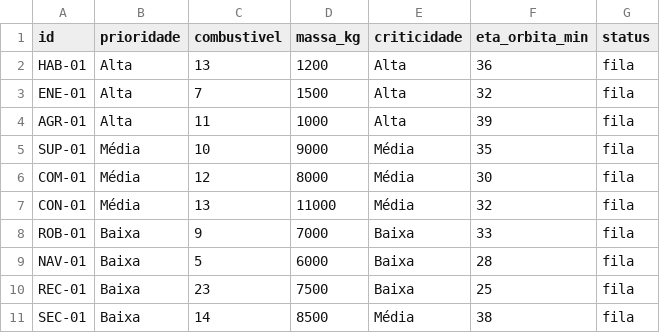
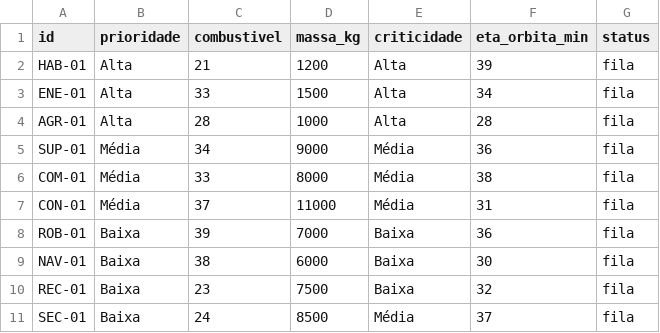
Before and after one commit to aquiladvx/FIAP_F2_Atividade_Integradora, a CSV file: data/data_critico.csv, drawn as a sheet.

```diff
--- a/data/data_critico.csv
+++ b/data/data_critico.csv
@@ -1,11 +1,11 @@
 id,prioridade,combustivel,massa_kg,criticidade,eta_orbita_min,status
-HAB-01,Alta,13,1200,Alta,36,fila
-ENE-01,Alta,7,1500,Alta,32,fila
-AGR-01,Alta,11,1000,Alta,39,fila
-SUP-01,Média,10,9000,Média,35,fila
-COM-01,Média,12,8000,Média,30,fila
-CON-01,Média,13,11000,Média,32,fila
-ROB-01,Baixa,9,7000,Baixa,33,fila
-NAV-01,Baixa,5,6000,Baixa,28,fila
-REC-01,Baixa,23,7500,Baixa,25,fila
-SEC-01,Baixa,14,8500,Média,38,fila
+HAB-01,Alta,21,1200,Alta,39,fila
+ENE-01,Alta,33,1500,Alta,34,fila
+AGR-01,Alta,28,1000,Alta,28,fila
+SUP-01,Média,34,9000,Média,36,fila
+COM-01,Média,33,8000,Média,38,fila
+CON-01,Média,37,11000,Média,31,fila
+ROB-01,Baixa,39,7000,Baixa,36,fila
+NAV-01,Baixa,38,6000,Baixa,30,fila
+REC-01,Baixa,23,7500,Baixa,32,fila
+SEC-01,Baixa,24,8500,Média,37,fila
```
Also changed, not shown: data/data_aleatorio.csv, 2 other files.
